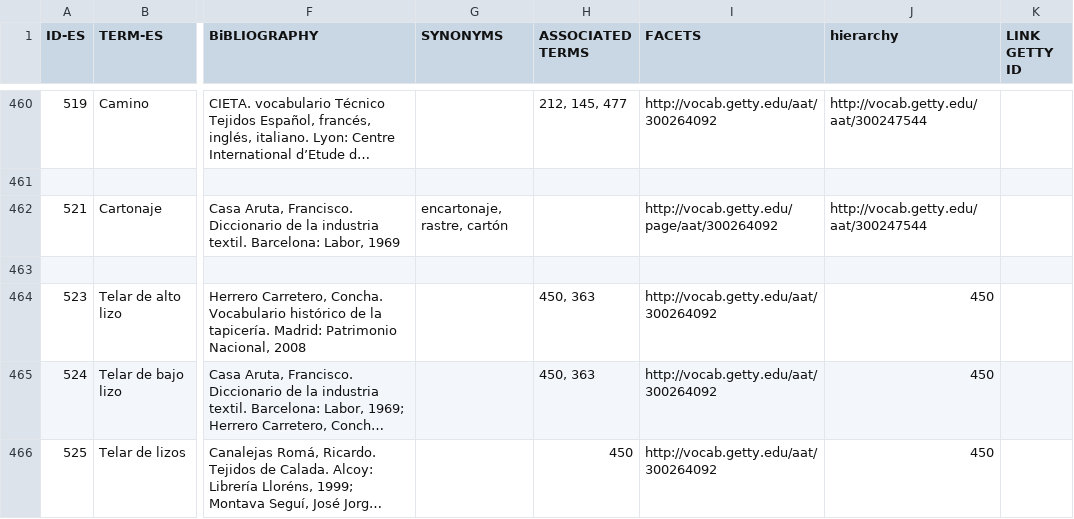
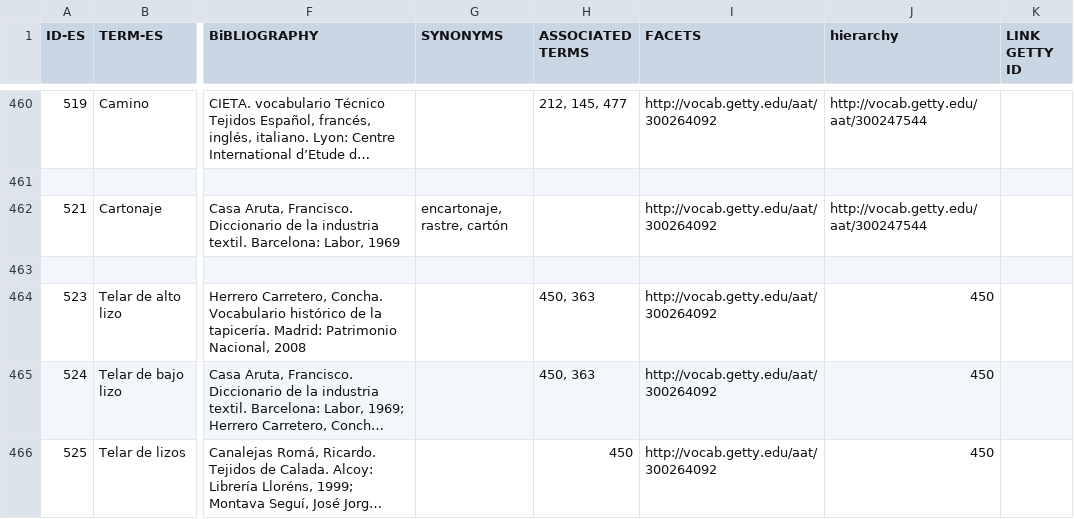
Before and after one commit to silknow/thesaurus, a CSV file: raw-data/es.csv, drawn as a sheet; only a part is shown, gaps mark what is left out; long unchanged cells end in …; the diff covers the shown part only; the diff names each change by its address in the sheet, - before the commit and + after, or states it on an @@ line.

```diff
--- a/raw-data/es.csv
+++ b/raw-data/es.csv
-I462 (FACETS): http://vocab.getty.edu/page/aat/300264092
+I462 (FACETS): http://vocab.getty.edu/aat/300264092
```
Also changed, not shown: 72 edited cells elsewhere in this file, 3 other files.
